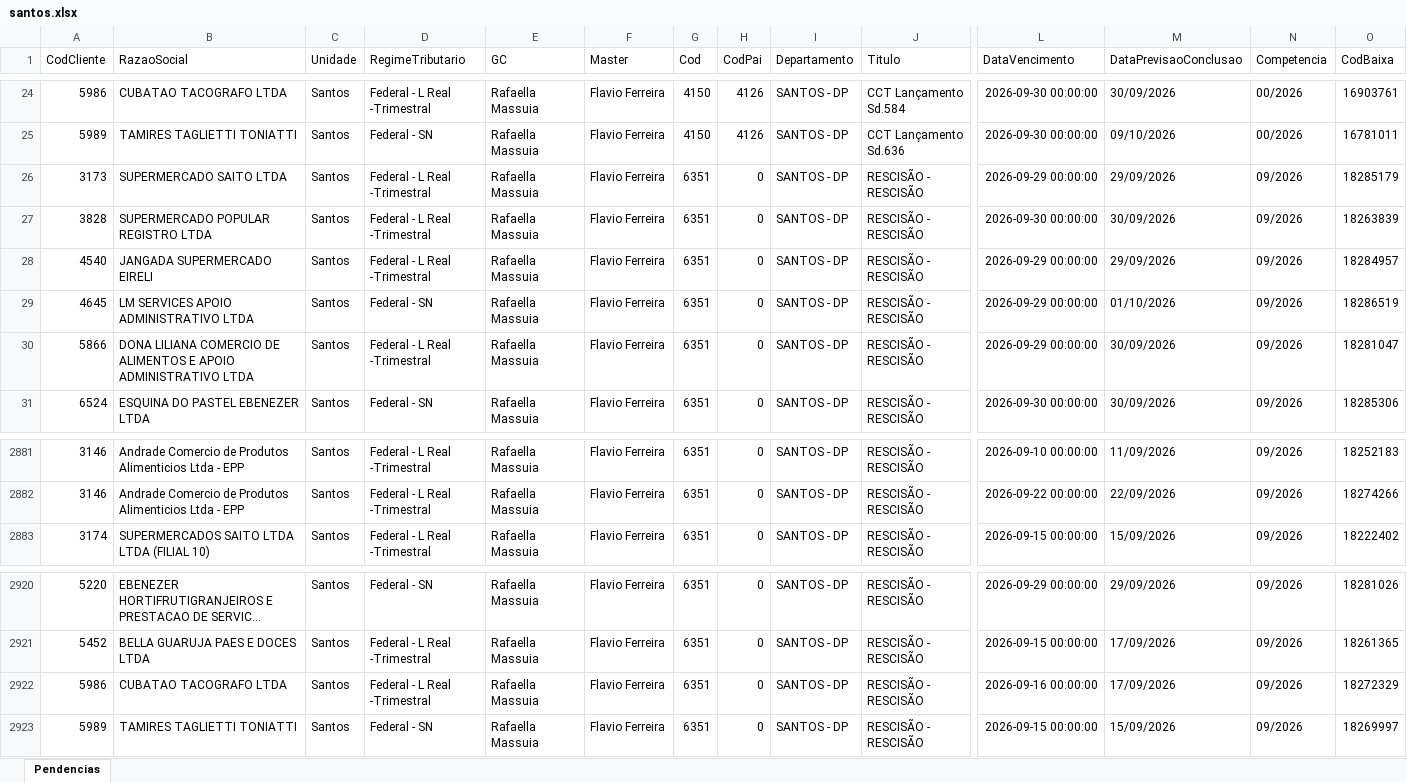
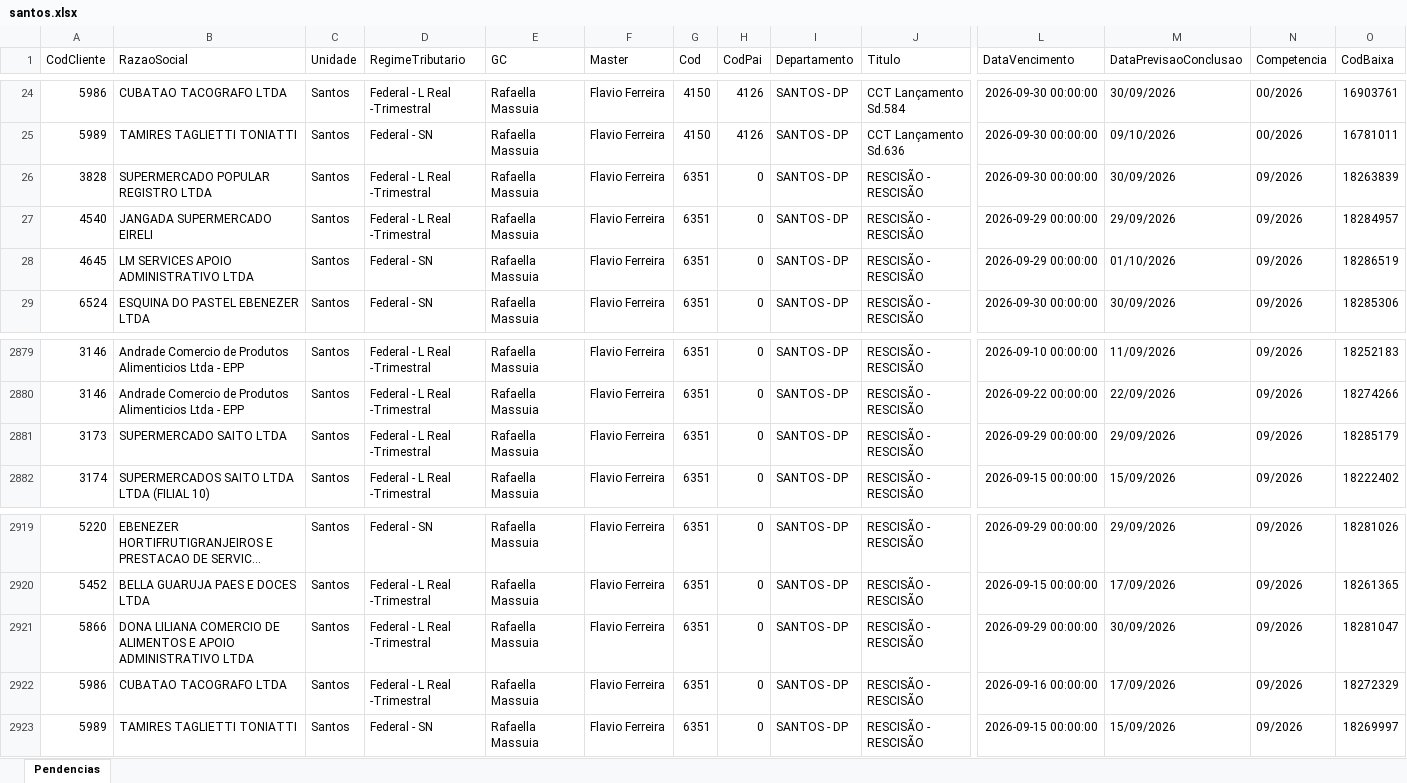
Before and after one commit to Controladoria-MG/Portal-das-tarefas, an Excel workbook: dados/base/santos.xlsx, sheet Pendencias, drawn as a sheet; only a part is shown, gaps mark what is left out; long unchanged cells end in …; values as stored, in another font and other column widths than the file's, no borders; removed rows and columns are numbered as before the commit, all else as after; rows hold the shown columns only; the diff names each change by its address in the sheet, - before the commit and + after, or states it on an @@ line.

```diff
--- a/dados/base/santos.xlsx (sheet Pendencias)
+++ b/dados/base/santos.xlsx (sheet Pendencias)
-row 26: 3173 | SUPERMERCADO SAITO LTDA | Santos | Federal - L Real -Trimestral | Rafaella Massuia | Flavio Ferreira | 6351 | 0 | SANTOS - DP | RESCISÃO - RESCISÃO | 2026-09-29 00:00:00 | 29/09/2026 | 09/2026 | 18285179
-row 30: 5866 | DONA LILIANA COMERCIO DE ALIMENTOS E APOIO ADMINISTRATIVO LTDA | Santos | Federal - L Real -Trimestral | Rafaella Massuia | Flavio Ferreira | 6351 | 0 | SANTOS - DP | RESCISÃO - RESCISÃO | 2026-09-29 00:00:00 | 30/09/2026 | 09/2026 | 18281047
+row 2881: 3173 | SUPERMERCADO SAITO LTDA | Santos | Federal - L Real -Trimestral | Rafaella Massuia | Flavio Ferreira | 6351 | 0 | SANTOS - DP | RESCISÃO - RESCISÃO | 2026-09-29 00:00:00 | 29/09/2026 | 09/2026 | 18285179
+row 2921: 5866 | DONA LILIANA COMERCIO DE ALIMENTOS E APOIO ADMINISTRATIVO LTDA | Santos | Federal - L Real -Trimestral | Rafaella Massuia | Flavio Ferreira | 6351 | 0 | SANTOS - DP | RESCISÃO - RESCISÃO | 2026-09-29 00:00:00 | 30/09/2026 | 09/2026 | 18281047
```
Also changed, not shown: dados/base/bpo.xlsx, dados/base/goias.xlsx, 3 other files.
